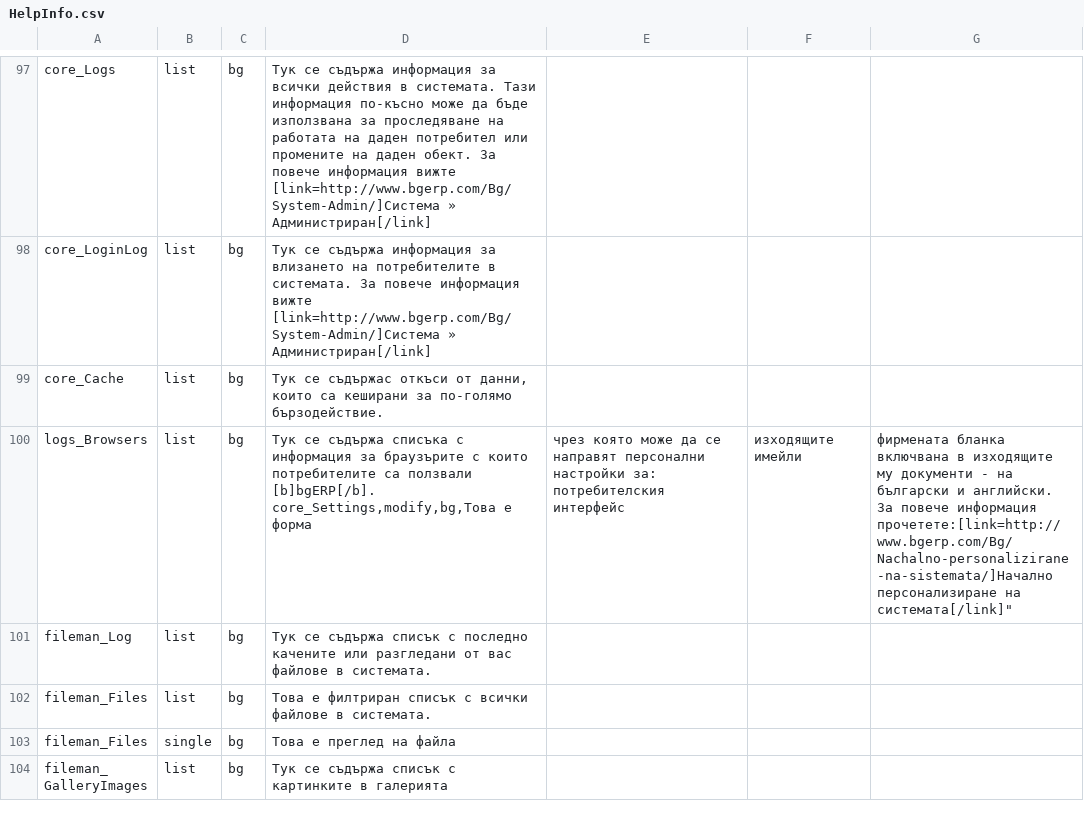
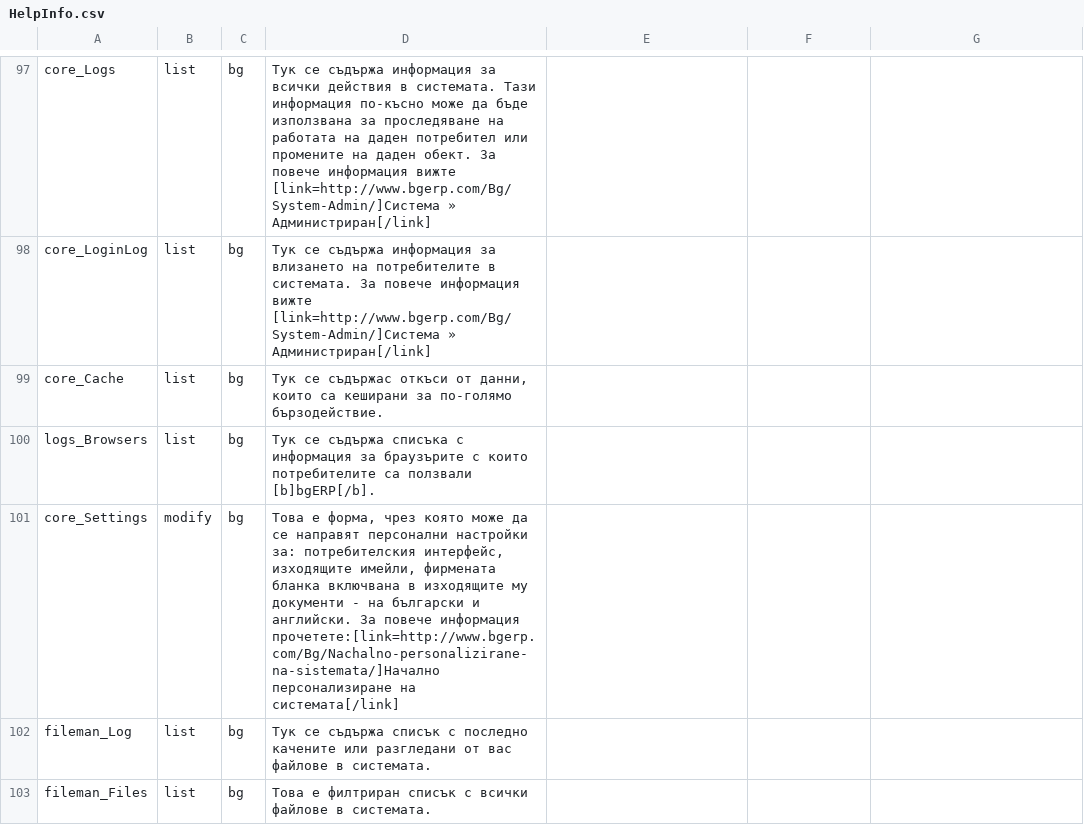
Before and after one commit to bgerp/bgerp, a CSV file: help/data/HelpInfo.csv, drawn as a sheet; only a part is shown, gaps mark what is left out; the shorter side is filled out with more unchanged rows.

Commit message:
BugFix help

```diff
--- a/help/data/HelpInfo.csv
+++ b/help/data/HelpInfo.csv
@@ -99,4 +99,4 @@ core_LoginLog,list,bg,"Тук се съдържа информация за вл
 core_Cache,list,bg,"Тук се съдържас откъси от данни, които са кеширани за по-голямо бързодействие."
-logs_Browsers,list,bg,"Тук се съдържа списъка с информация за браузърите с които потребителите са ползвали [b]bgERP[/b].
-core_Settings,modify,bg,"Това е форма, чрез която може да се направят персонални настройки за: потребителския интерфейс, изходящите имейли, фирмената бланка включвана в изходящите му документи - на български и английски. За повече информация прочетете:[link=http://www.bgerp.com/Bg/Nachalno-personalizirane-na-sistemata/]Начално персонализиране на системата[/link]"
+logs_Browsers,list,bg,"Тук се съдържа списъка с информация за браузърите с които потребителите са ползвали [b]bgERP[/b]."
+core_Settings,modify,bg,"Това е форма, чрез която може да се направят персонални настройки за: потребителския интерфейс, изходящите имейли, фирмената бланка включвана в изходящите му документи - на български и английски. За повече информация прочетете:[link=http://www.bgerp.com/Bg/Nachalno-personalizirane-na-sistemata/]Начално персонализиране на системата[/link]"
 fileman_Log,list,bg,"Тук се съдържа списък с последно качените или разгледани от вас файлове в системата."
```
